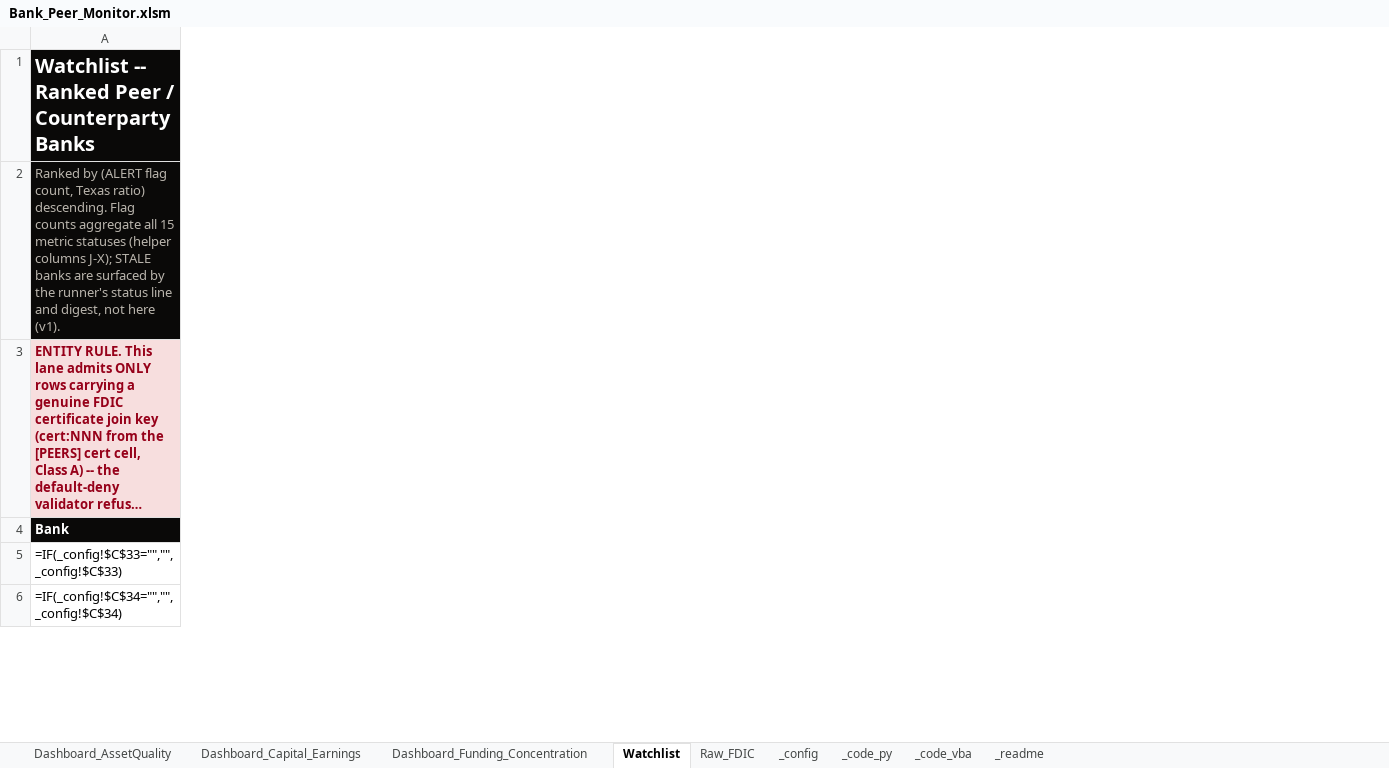
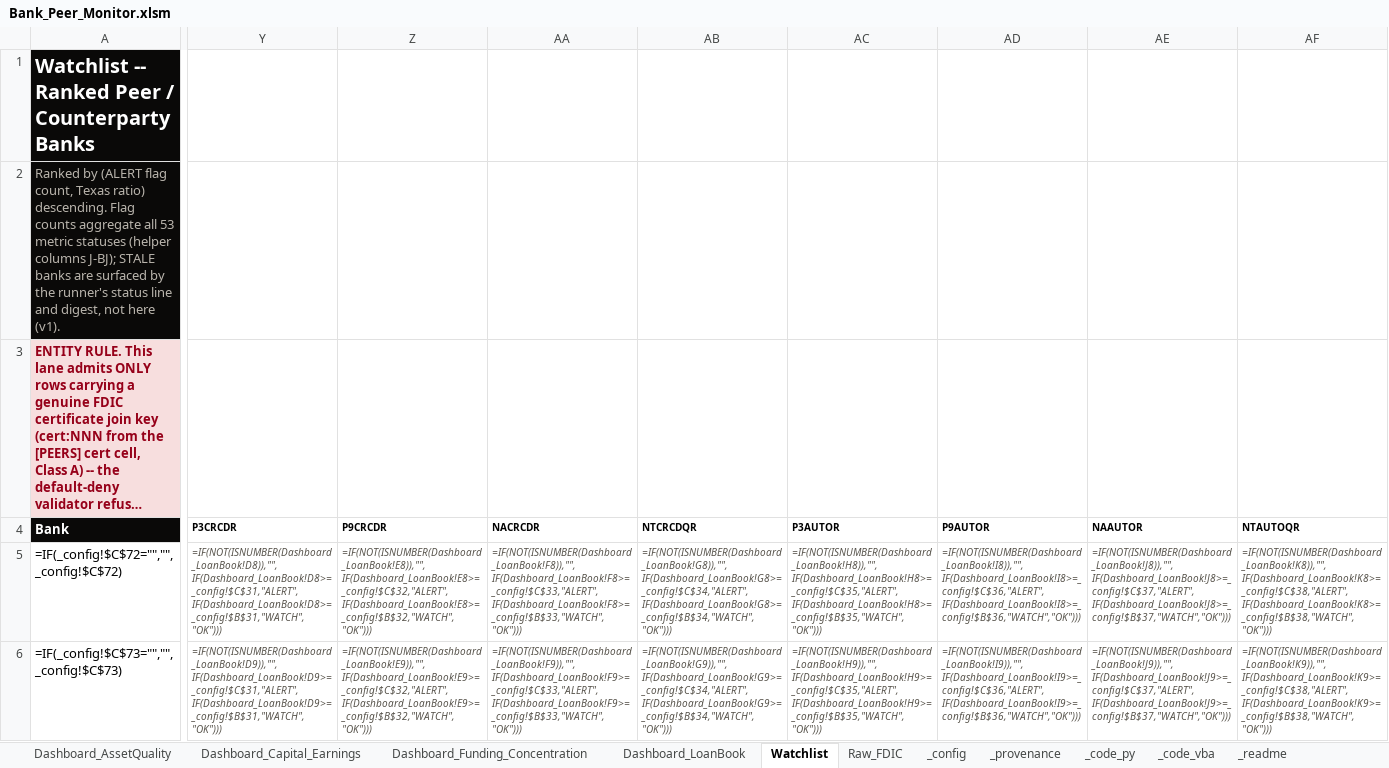
Before and after one commit to AJSethuraman/SATC, an Excel workbook: fdic-peer-monitor/Bank_Peer_Monitor.xlsm, sheet Watchlist, drawn as a sheet; only a part is shown, gaps mark what is left out; long unchanged cells end in …; values as stored, in another font and other column widths than the file's, no borders; formulas without a stored value are shown as written; conditional formats not drawn; the diff covers the shown part only; the diff names each change by its address in the sheet, - before the commit and + after, or states it on an @@ line.

```diff
--- a/fdic-peer-monitor/Bank_Peer_Monitor.xlsm (sheet Watchlist)
+++ b/fdic-peer-monitor/Bank_Peer_Monitor.xlsm (sheet Watchlist)
+sheet tab: Dashboard_LoanBook
+sheet tab: _provenance
+column Y (P3CRCDR), rows 5-6: =IF(NOT(ISNUMBER(Dashboard_LoanBook!D8)),"",IF(Dashboard_LoanBook!D8>=_config!$C$31,"ALERT",IF(Dashboard_LoanBook!D8>=_config!$B$31,"WATCH","OK"))) | =IF(NOT(ISNUMBER(Dashboard_LoanBook!D9)),"",IF(Dashboard_LoanBook!D9>=_config!$C$31,"ALERT",IF(Dashboard_LoanBook!D9>=_config!$B$31,"WATCH","OK")))
+column Z (P9CRCDR), rows 5-6: =IF(NOT(ISNUMBER(Dashboard_LoanBook!E8)),"",IF(Dashboard_LoanBook!E8>=_config!$C$32,"ALERT",IF(Dashboard_LoanBook!E8>=_config!$B$32,"WATCH","OK"))) | =IF(NOT(ISNUMBER(Dashboard_LoanBook!E9)),"",IF(Dashboard_LoanBook!E9>=_config!$C$32,"ALERT",IF(Dashboard_LoanBook!E9>=_config!$B$32,"WATCH","OK")))
+column AA (NACRCDR), rows 5-6: =IF(NOT(ISNUMBER(Dashboard_LoanBook!F8)),"",IF(Dashboard_LoanBook!F8>=_config!$C$33,"ALERT",IF(Dashboard_LoanBook!F8>=_config!$B$33,"WATCH","OK"))) | =IF(NOT(ISNUMBER(Dashboard_LoanBook!F9)),"",IF(Dashboard_LoanBook!F9>=_config!$C$33,"ALERT",IF(Dashboard_LoanBook!F9>=_config!$B$33,"WATCH","OK")))
+column AB (NTCRCDQR), rows 5-6: =IF(NOT(ISNUMBER(Dashboard_LoanBook!G8)),"",IF(Dashboard_LoanBook!G8>=_config!$C$34,"ALERT",IF(Dashboard_LoanBook!G8>=_config!$B$34,"WATCH","OK"))) | =IF(NOT(ISNUMBER(Dashboard_LoanBook!G9)),"",IF(Dashboard_LoanBook!G9>=_config!$C$34,"ALERT",IF(Dashboard_LoanBook!G9>=_config!$B$34,"WATCH","OK")))
+column AC (P3AUTOR), rows 5-6: =IF(NOT(ISNUMBER(Dashboard_LoanBook!H8)),"",IF(Dashboard_LoanBook!H8>=_config!$C$35,"ALERT",IF(Dashboard_LoanBook!H8>=_config!$B$35,"WATCH","OK"))) | =IF(NOT(ISNUMBER(Dashboard_LoanBook!H9)),"",IF(Dashboard_LoanBook!H9>=_config!$C$35,"ALERT",IF(Dashboard_LoanBook!H9>=_config!$B$35,"WATCH","OK")))
+column AD (P9AUTOR), rows 5-6: =IF(NOT(ISNUMBER(Dashboard_LoanBook!I8)),"",IF(Dashboard_LoanBook!I8>=_config!$C$36,"ALERT",IF(Dashboard_LoanBook!I8>=_config!$B$36,"WATCH","OK"))) | =IF(NOT(ISNUMBER(Dashboard_LoanBook!I9)),"",IF(Dashboard_LoanBook!I9>=_config!$C$36,"ALERT",IF(Dashboard_LoanBook!I9>=_config!$B$36,"WATCH","OK")))
+column AE (NAAUTOR), rows 5-6: =IF(NOT(ISNUMBER(Dashboard_LoanBook!J8)),"",IF(Dashboard_LoanBook!J8>=_config!$C$37,"ALERT",IF(Dashboard_LoanBook!J8>=_config!$B$37,"WATCH","OK"))) | =IF(NOT(ISNUMBER(Dashboard_LoanBook!J9)),"",IF(Dashboard_LoanBook!J9>=_config!$C$37,"ALERT",IF(Dashboard_LoanBook!J9>=_config!$B$37,"WATCH","OK")))
+column AF (NTAUTOQR), rows 5-6: =IF(NOT(ISNUMBER(Dashboard_LoanBook!K8)),"",IF(Dashboard_LoanBook!K8>=_config!$C$38,"ALERT",IF(Dashboard_LoanBook!K8>=_config!$B$38,"WATCH","OK"))) | =IF(NOT(ISNUMBER(Dashboard_LoanBook!K9)),"",IF(Dashboard_LoanBook!K9>=_config!$C$38,"ALERT",IF(Dashboard_LoanBook!K9>=_config!$B$38,"WATCH","OK")))
-A2 (Bank): …aggregate all 15 metric statuses (helper columns J-X); STALE banks…
+A2 (Bank): …aggregate all 53 metric statuses (helper columns J-BJ); STALE banks…
-A5 (Bank): =IF(_config!$C$33="","",_config!$C$33)
+A5 (Bank): =IF(_config!$C$72="","",_config!$C$72)
-A6 (Bank): =IF(_config!$C$34="","",_config!$C$34)
+A6 (Bank): =IF(_config!$C$73="","",_config!$C$73)
```
Also changed, not shown: 30 added columns and 879 edited cells elsewhere in this sheet, sheet Raw_FDIC, sheet _config, sheet _code_py, sheet Dashboard_Funding_Concentration, sheet Dashboard_Capital_Earnings, sheet Dashboard_AssetQuality, 1 more sheet, 11 other files.
